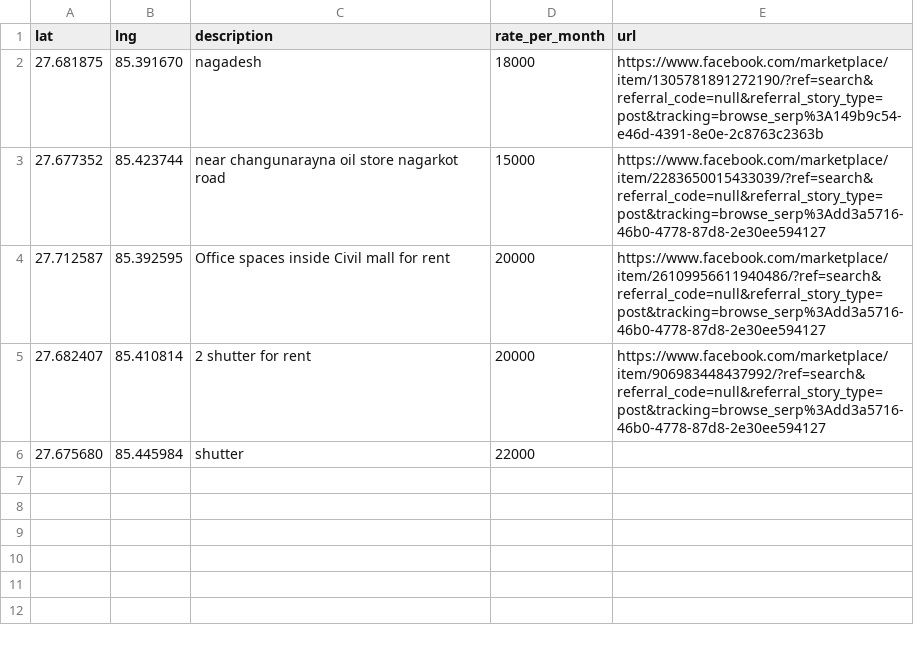
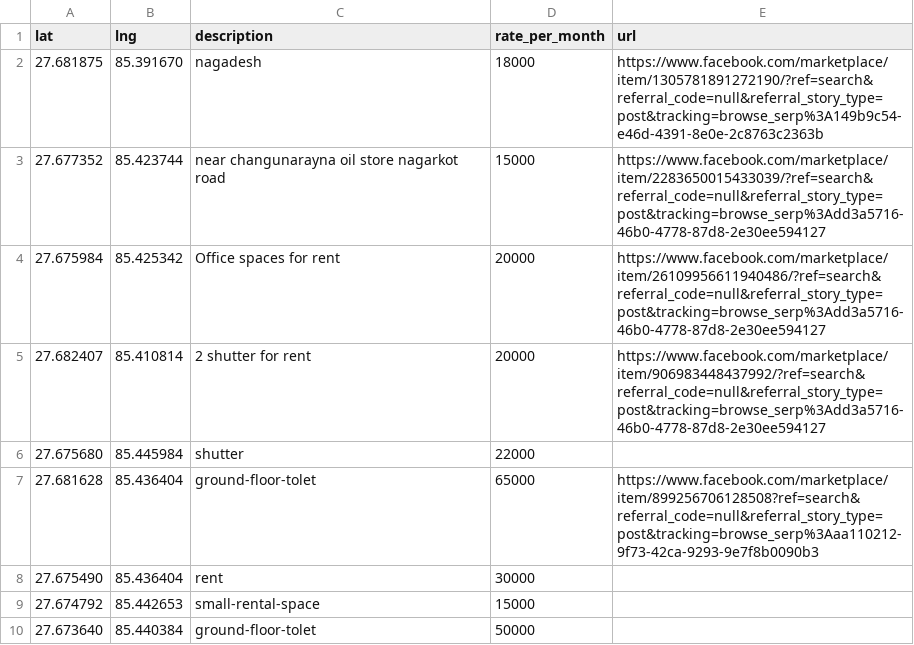
Before and after one commit to Subekshyeah/SiteX, a CSV file: site_x_ui/data/to-let/listings.csv, drawn as a sheet.

```diff
--- a/site_x_ui/data/to-let/listings.csv
+++ b/site_x_ui/data/to-let/listings.csv
@@ -3,4 +3,8 @@ lat,lng,description,rate_per_month,url
 27.677352,85.423744,near changunarayna oil store nagarkot road,15000,https://www.facebook.com/marketplace/item/2283650015433039/?ref=search&referral_code=null&referral_story_type=post&tracking=browse_serp%3Add3a5716-46b0-4778-87d8-2e30ee594127
-27.712587,85.392595,Office spaces inside Civil mall for rent,20000,https://www.facebook.com/marketplace/item/26109956611940486/?ref=search&referral_code=null&referral_story_type=post&tracking=browse_serp%3Add3a5716-46b0-4778-87d8-2e30ee594127
+27.675984,85.425342,Office spaces for rent,20000,https://www.facebook.com/marketplace/item/26109956611940486/?ref=search&referral_code=null&referral_story_type=post&tracking=browse_serp%3Add3a5716-46b0-4778-87d8-2e30ee594127
 27.682407,85.410814,2 shutter for rent,20000,https://www.facebook.com/marketplace/item/906983448437992/?ref=search&referral_code=null&referral_story_type=post&tracking=browse_serp%3Add3a5716-46b0-4778-87d8-2e30ee594127
 27.675680,85.445984,shutter,22000,
+27.681628,85.436404,ground-floor-tolet,65000,https://www.facebook.com/marketplace/item/899256706128508?ref=search&referral_code=null&referral_story_type=post&tracking=browse_serp%3Aaa110212-9f73-42ca-9293-9e7f8b0090b3
+27.675490,85.436404,rent,30000,
+27.674792,85.442653,small-rental-space,15000,
+27.673640,85.440384,ground-floor-tolet,50000,
```
Also changed, not shown: 6 other files.
